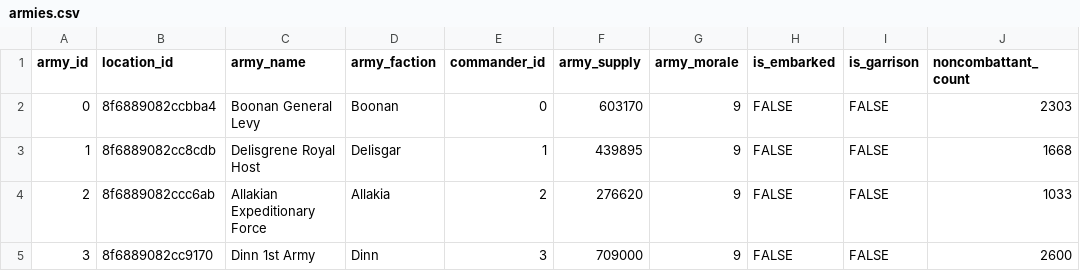
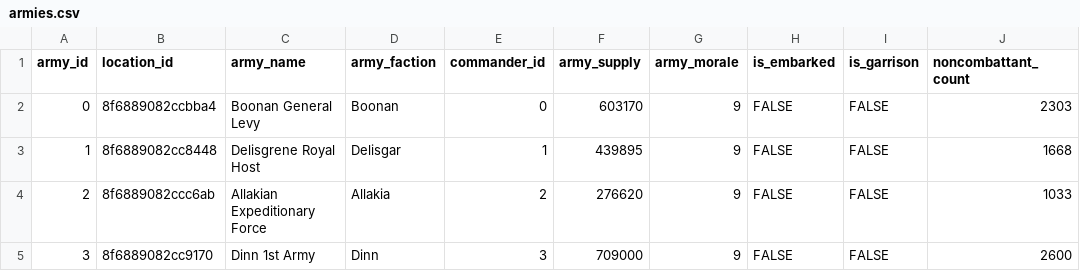
Before and after one commit to fdfoneill/forwantofanail, a CSV file: forwantofanail/data/armies.csv, drawn as a sheet.

Commit message:
Changed Sofonisba starting location to Yinnagul

```diff
--- a/forwantofanail/data/armies.csv
+++ b/forwantofanail/data/armies.csv
@@ -2,3 +2,3 @@
 0,8f6889082ccbba4,Boonan General Levy,Boonan,0,603170,9,FALSE,FALSE,2303
-1,8f6889082cc8cdb,Delisgrene Royal Host,Delisgar,1,439895,9,FALSE,FALSE,1668
+1,8f6889082cc8448,Delisgrene Royal Host,Delisgar,1,439895,9,FALSE,FALSE,1668
 2,8f6889082ccc6ab,Allakian Expeditionary Force,Allakia,2,276620,9,FALSE,FALSE,1033
```
